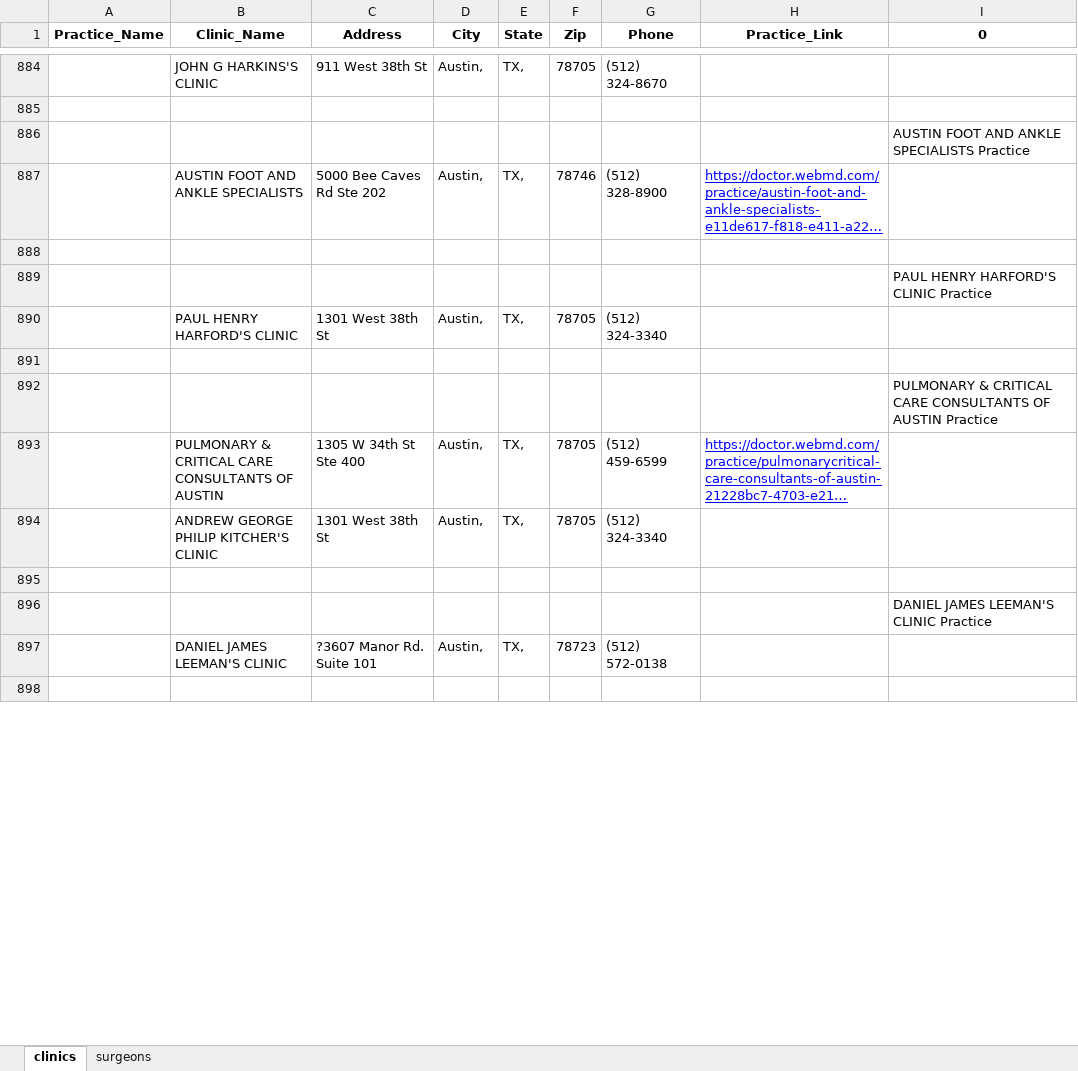
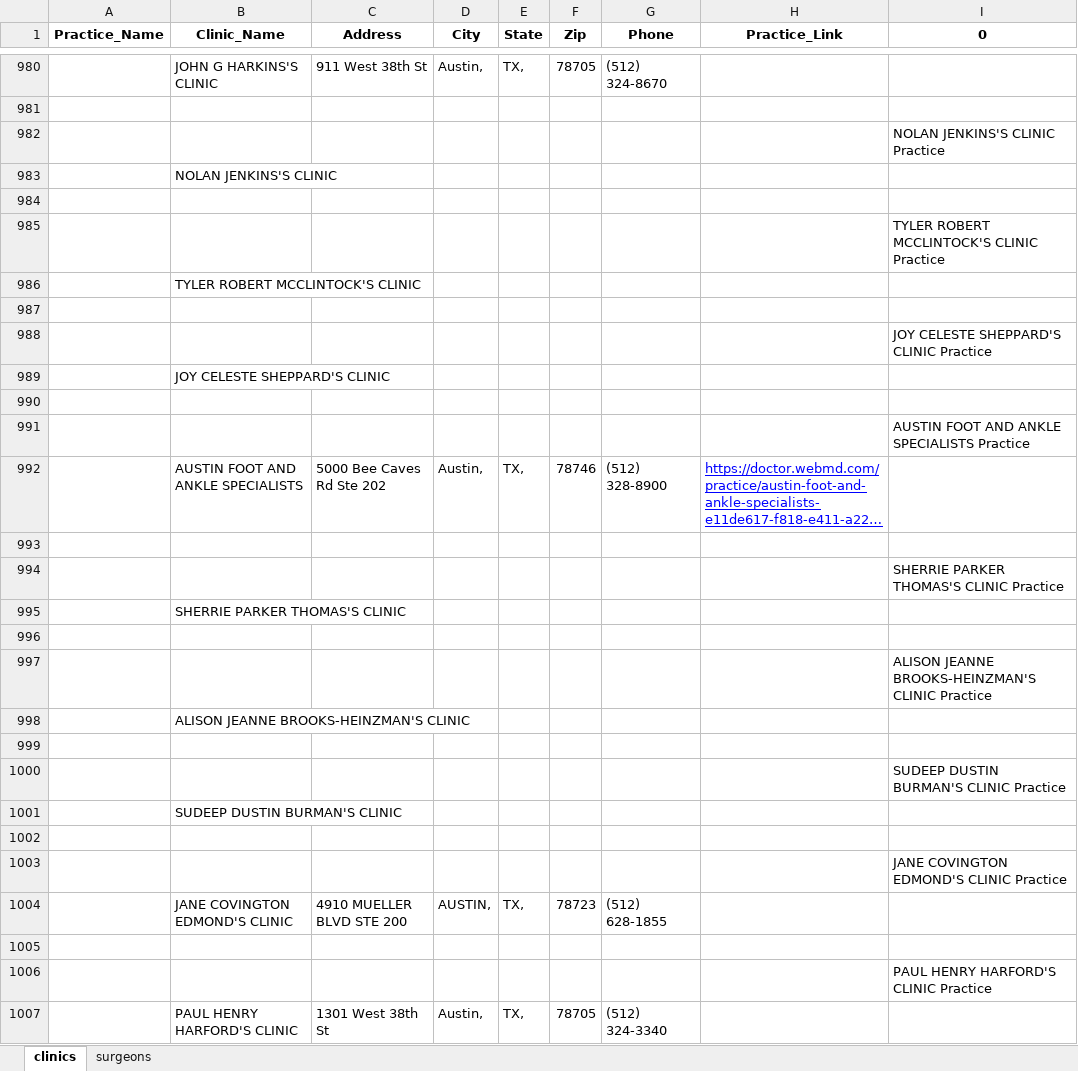
Before and after one commit to dmartin5150/practice-builder, an Excel workbook: SMCA_Practices.xlsx, sheet clinics, drawn as a sheet; only a part is shown, gaps mark what is left out; the shorter side is filled out with more unchanged rows; long unchanged cells end in …; values as stored, in another font and other column widths than the file's, no borders; the diff covers the shown part only; the diff names each change by its address in the sheet, - before the commit and + after, or states it on an @@ line.

```diff
--- a/SMCA_Practices.xlsx (sheet clinics)
+++ b/SMCA_Practices.xlsx (sheet clinics)
+row 982:  |  |  |  |  |  |  |  | NOLAN JENKINS'S CLINIC Practice
+row 983:  | NOLAN JENKINS'S CLINIC
+row 984: (empty)
+row 985:  |  |  |  |  |  |  |  | TYLER ROBERT MCCLINTOCK'S CLINIC Practice
+row 986:  | TYLER ROBERT MCCLINTOCK'S CLINIC
+row 987: (empty)
+row 988:  |  |  |  |  |  |  |  | JOY CELESTE SHEPPARD'S CLINIC Practice
+row 989:  | JOY CELESTE SHEPPARD'S CLINIC
+row 990: (empty)
+row 994:  |  |  |  |  |  |  |  | SHERRIE PARKER THOMAS'S CLINIC Practice
+row 995:  | SHERRIE PARKER THOMAS'S CLINIC
+row 996: (empty)
+row 997:  |  |  |  |  |  |  |  | ALISON JEANNE BROOKS-HEINZMAN'S CLINIC Practice
+row 998:  | ALISON JEANNE BROOKS-HEINZMAN'S CLINIC
+row 999: (empty)
+row 1000:  |  |  |  |  |  |  |  | SUDEEP DUSTIN BURMAN'S CLINIC Practice
+row 1001:  | SUDEEP DUSTIN BURMAN'S CLINIC
+row 1002: (empty)
@@ row 899 moved to row 1003: JANE COVINGTON EDMOND'S CLINIC Practice @@
@@ row 900 moved to row 1004: JANE COVINGTON EDMOND'S CLINIC @@
+row 1005: (empty)
```
Also changed, not shown: 213 added rows, 19 removed rows, 112 moved rows and 38 edited cells elsewhere in this sheet, sheet surgeons, 5 other files.
